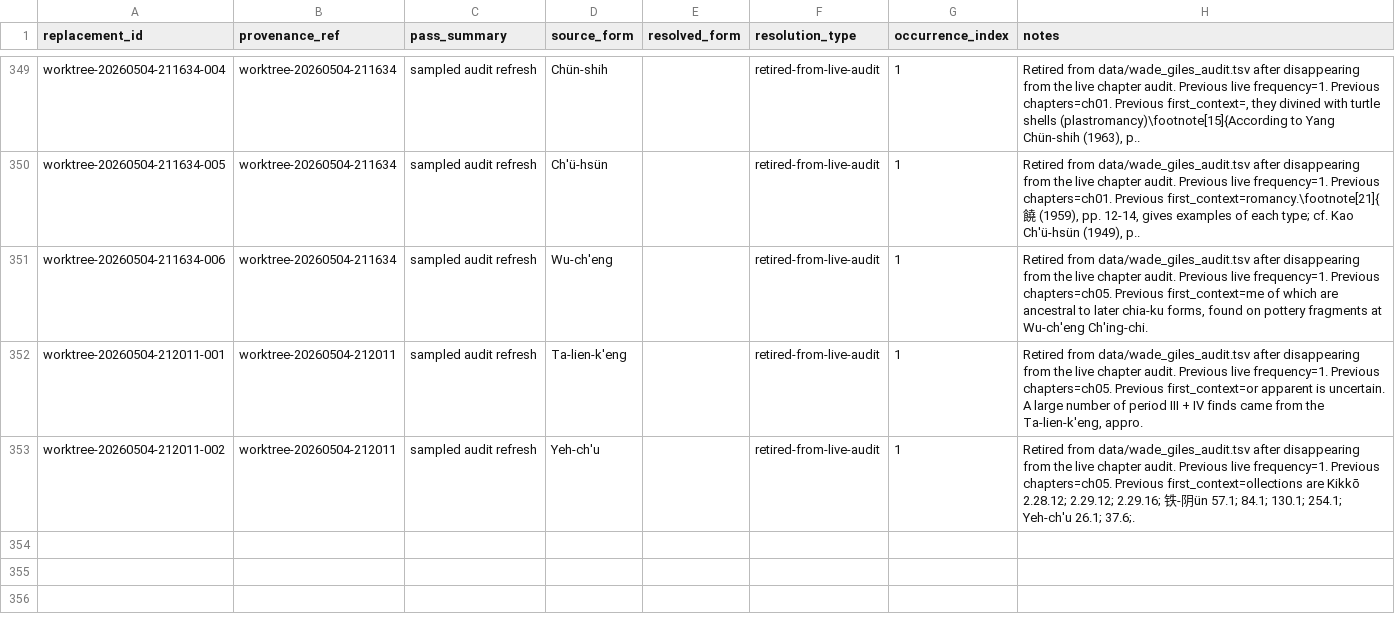
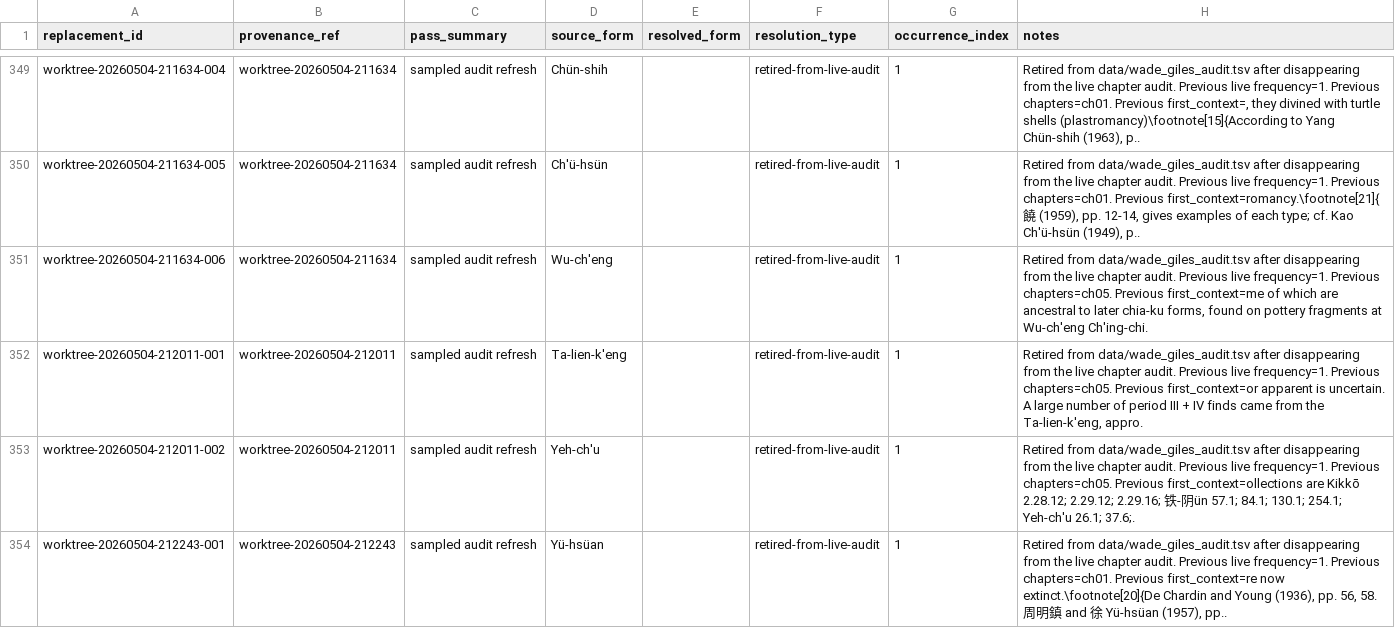
Before and after one commit to nh36/Keightley, a TSV file: data/wade_giles_resolved_history.tsv, drawn as a sheet; only a part is shown, gaps mark what is left out; the diff names each change by its address in the sheet, - before the commit and + after, or states it on an @@ line.

```diff
--- a/data/wade_giles_resolved_history.tsv
+++ b/data/wade_giles_resolved_history.tsv
+row 354: worktree-20260504-212243-001 | worktree-20260504-212243 | sampled audit refresh | Yü-hsüan |  | retired-from-live-audit | 1 | Retired from data/wade_giles_audit.tsv after disappearing from the live chapter audit. Previous live frequency=1. Previous chapters=ch01. Previous first_context=re now extinct.\footnote[20]{De Chardin and Young (1936), pp. 56, 58. 周明鎮 and 徐 Yü-hsüan (1957), pp..
```
Also changed, not shown: data/wade_giles_audit.tsv, 1 other file.
